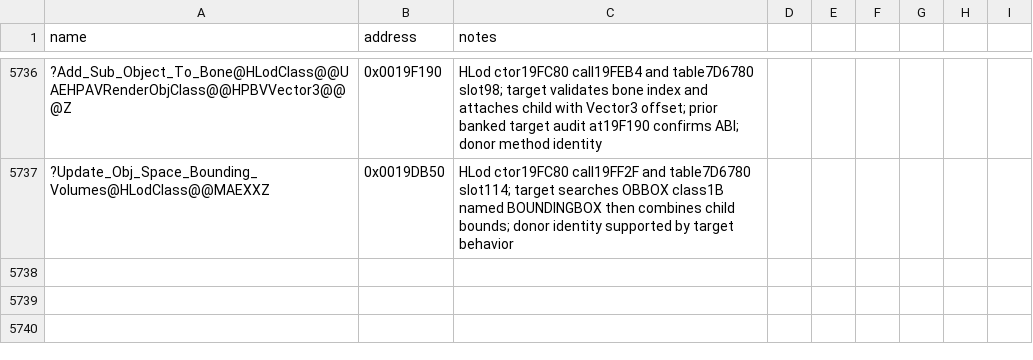
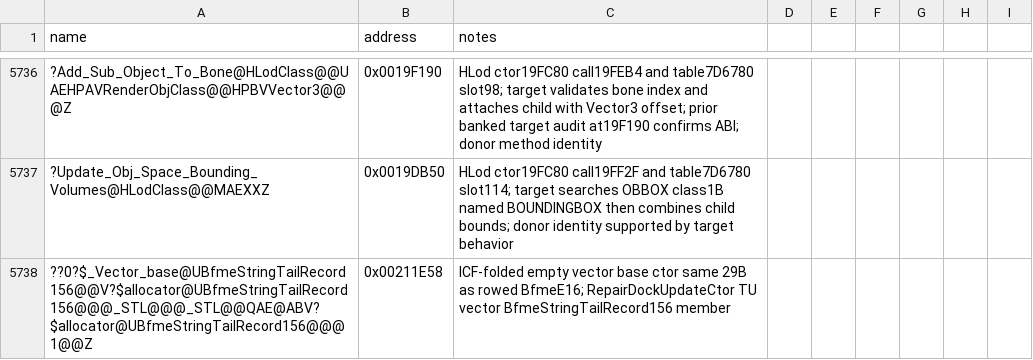
Before and after one commit to Cortys/Open-BFME-2, a CSV file: reverse/symbols.csv, drawn as a sheet; only a part is shown, gaps mark what is left out; the diff names each change by its address in the sheet, - before the commit and + after, or states it on an @@ line.

Commit message:
Recover ModelConditionAudioLoop dtor 54B @0x004CC226 via Snapshot plus vector

```diff
--- a/reverse/symbols.csv
+++ b/reverse/symbols.csv
+row 5738: ??0?$_Vector_base@UBfmeStringTailRecord156@@V?$allocator@UBfmeStringTailRecord156@@@_STL@@@_STL@@QAE@ABV?$allocator@UBfmeStringTailRecord156@@@1@@Z | 0x00211E58 | ICF-folded empty vector base ctor same 29B as rowed BfmeE16; RepairDockUpdateCtor TU vector BfmeStringTailRecord156 member
```
Also changed, not shown: 2 other files.
